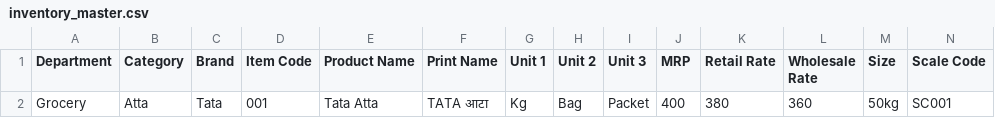
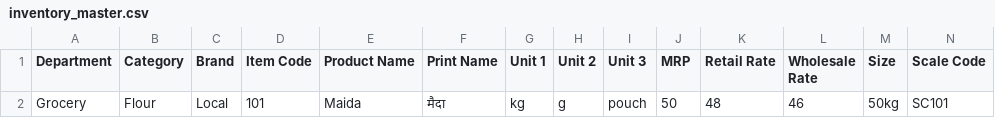
Before and after one commit to Sandeepmrj/Mama-ji-Kirana-Bazar, a CSV file: inventory_master.csv, drawn as a sheet; only a part is shown; removed rows and columns are numbered as before the commit, all else as after; rows hold the shown columns only; the diff names each change by its address in the sheet, - before the commit and + after, or states it on an @@ line.

```diff
--- a/inventory_master.csv
+++ b/inventory_master.csv
-row 2: Grocery | Atta | Tata | 001 | Tata Atta | TATA आटा | Kg | Bag | Packet | 400 | 380 | 360 | 50kg | SC001
+row 2: Grocery | Flour | Local | 101 | Maida | मैदा | kg | g | pouch | 50 | 48 | 46 | 50kg | SC101
```
Also changed, not shown: 3 other files.
